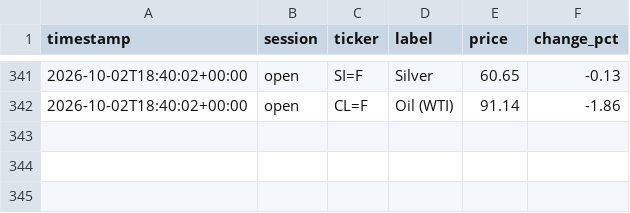
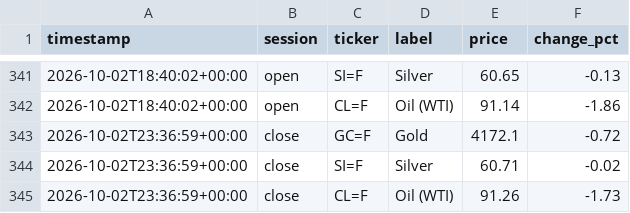
Before and after one commit to ericustayev-dot/Thecolorgreen, a CSV file: commodities_history.csv, drawn as a sheet; only a part is shown, gaps mark what is left out.

```diff
--- a/commodities_history.csv
+++ b/commodities_history.csv
@@ -342 +342,4 @@ timestamp,session,ticker,label,price,change_pct
 2026-10-02T18:40:02+00:00,open,CL=F,Oil (WTI),91.14,-1.86
+2026-10-02T23:36:59+00:00,close,GC=F,Gold,4172.1,-0.72
+2026-10-02T23:36:59+00:00,close,SI=F,Silver,60.71,-0.02
+2026-10-02T23:36:59+00:00,close,CL=F,Oil (WTI),91.26,-1.73
```
Also changed, not shown: history.csv, world_news_log.csv.
